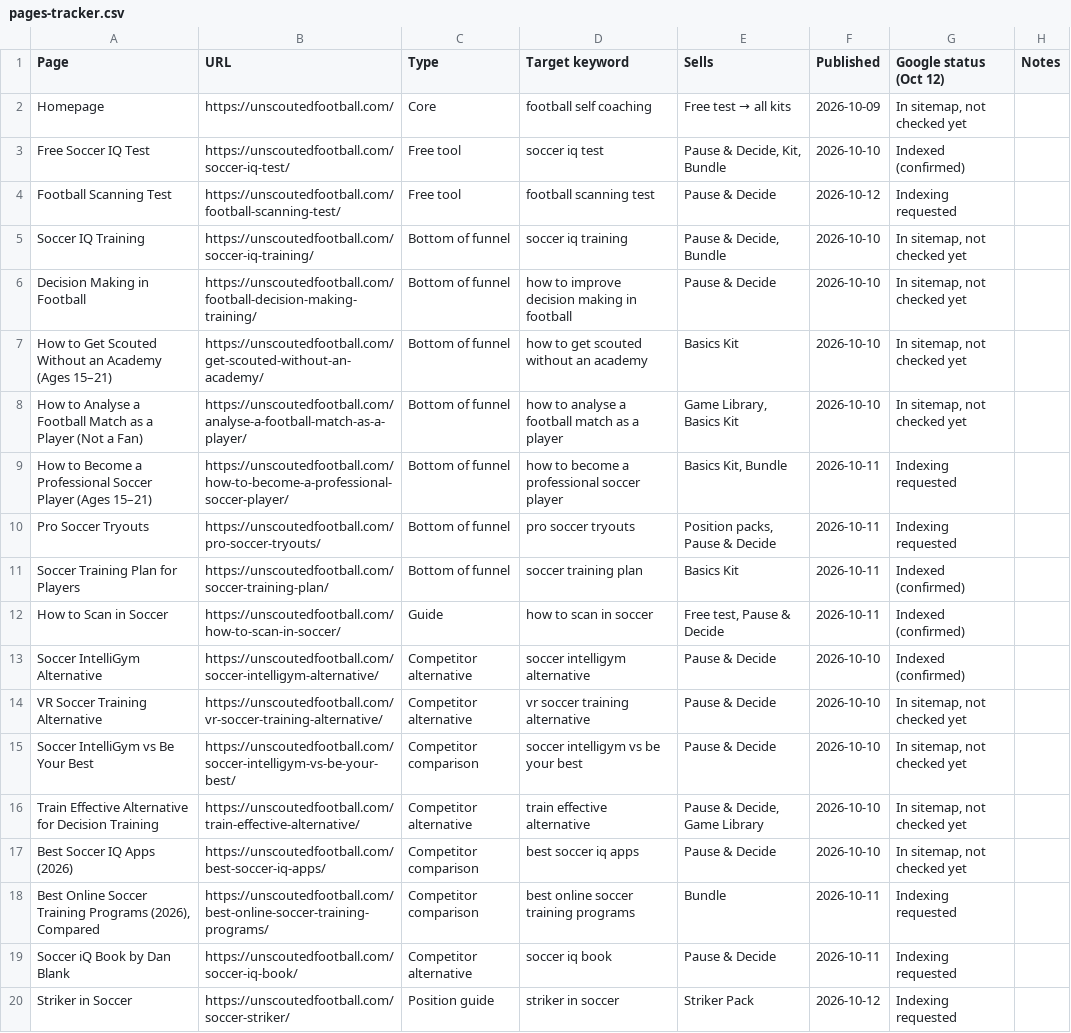
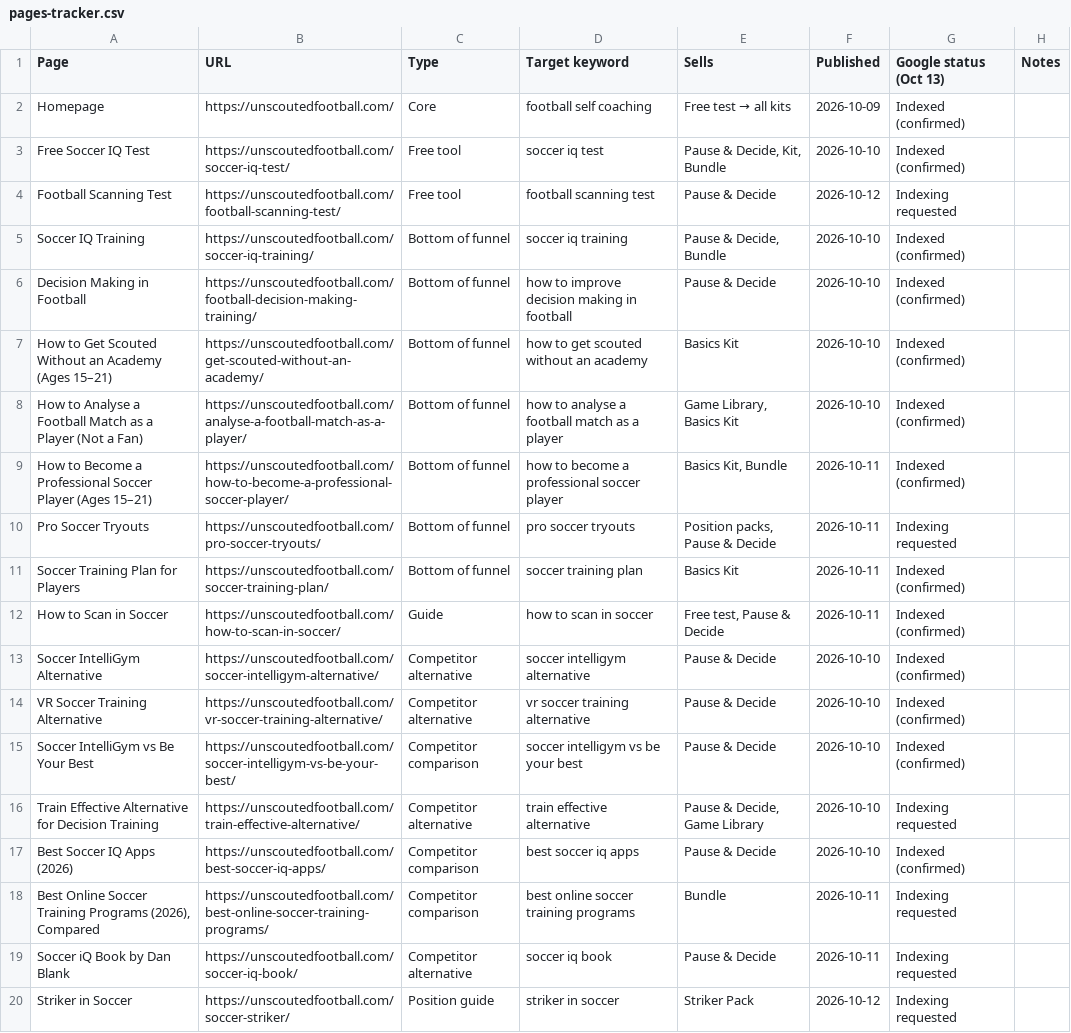
Before and after one commit to attias7/bww-videos, a CSV file: unscouted/seo/build/pages-tracker.csv, drawn as a sheet; only a part is shown; the diff covers the shown part only.

```diff
--- a/unscouted/seo/build/pages-tracker.csv
+++ b/unscouted/seo/build/pages-tracker.csv
@@ -1,10 +1,10 @@
-Page,URL,Type,Target keyword,Sells,Published,Google status (Oct 12),Notes
-Homepage,https://unscoutedfootball.com/,Core,football self coaching,Free test → all kits,2026-10-09,"In sitemap, not checked yet",
+Page,URL,Type,Target keyword,Sells,Published,Google status (Oct 13),Notes
+Homepage,https://unscoutedfootball.com/,Core,football self coaching,Free test → all kits,2026-10-09,Indexed (confirmed),
 Free Soccer IQ Test,https://unscoutedfootball.com/soccer-iq-test/,Free tool,soccer iq test,"Pause & Decide, Kit, Bundle",2026-10-10,Indexed (confirmed),
 Football Scanning Test,https://unscoutedfootball.com/football-scanning-test/,Free tool,football scanning test,Pause & Decide,2026-10-12,Indexing requested,
-Soccer IQ Training,https://unscoutedfootball.com/soccer-iq-training/,Bottom of funnel,soccer iq training,"Pause & Decide, Bundle",2026-10-10,"In sitemap, not checked yet",
-Decision Making in Football,https://unscoutedfootball.com/football-decision-making-training/,Bottom of funnel,how to improve decision making in football,Pause & Decide,2026-10-10,"In sitemap, not checked yet",
-How to Get Scouted Without an Academy (Ages 15–21),https://unscoutedfootball.com/get-scouted-without-an-academy/,Bottom of funnel,how to get scouted without an academy,Basics Kit,2026-10-10,"In sitemap, not checked yet",
-How to Analyse a Football Match as a Player (Not a Fan),https://unscoutedfootball.com/analyse-a-football-match-as-a-player/,Bottom of funnel,how to analyse a football match as a player,"Game Library, Basics Kit",2026-10-10,"In sitemap, not checked yet",
-How to Become a Professional Soccer Player (Ages 15–21),https://unscoutedfootball.com/how-to-become-a-professional-soccer-player/,Bottom of funnel,how to become a professional soccer player,"Basics Kit, Bundle",2026-10-11,Indexing requested,
+Soccer IQ Training,https://unscoutedfootball.com/soccer-iq-training/,Bottom of funnel,soccer iq training,"Pause & Decide, Bundle",2026-10-10,Indexed (confirmed),
+Decision Making in Football,https://unscoutedfootball.com/football-decision-making-training/,Bottom of funnel,how to improve decision making in football,Pause & Decide,2026-10-10,Indexed (confirmed),
+How to Get Scouted Without an Academy (Ages 15–21),https://unscoutedfootball.com/get-scouted-without-an-academy/,Bottom of funnel,how to get scouted without an academy,Basics Kit,2026-10-10,Indexed (confirmed),
+How to Analyse a Football Match as a Player (Not a Fan),https://unscoutedfootball.com/analyse-a-football-match-as-a-player/,Bottom of funnel,how to analyse a football match as a player,"Game Library, Basics Kit",2026-10-10,Indexed (confirmed),
+How to Become a Professional Soccer Player (Ages 15–21),https://unscoutedfootball.com/how-to-become-a-professional-soccer-player/,Bottom of funnel,how to become a professional soccer player,"Basics Kit, Bundle",2026-10-11,Indexed (confirmed),
 Pro Soccer Tryouts,https://unscoutedfootball.com/pro-soccer-tryouts/,Bottom of funnel,pro soccer tryouts,"Position packs, Pause & Decide",2026-10-11,Indexing requested,
@@ -13,6 +13,6 @@ How to Scan in Soccer,https://unscoutedfootball.com/how-to-scan-in-soccer/,Guide
 Soccer IntelliGym Alternative,https://unscoutedfootball.com/soccer-intelligym-alternative/,Competitor alternative,soccer intelligym alternative,Pause & Decide,2026-10-10,Indexed (confirmed),
-VR Soccer Training Alternative,https://unscoutedfootball.com/vr-soccer-training-alternative/,Competitor alternative,vr soccer training alternative,Pause & Decide,2026-10-10,"In sitemap, not checked yet",
-Soccer IntelliGym vs Be Your Best,https://unscoutedfootball.com/soccer-intelligym-vs-be-your-best/,Competitor comparison,soccer intelligym vs be your best,Pause & Decide,2026-10-10,"In sitemap, not checked yet",
-Train Effective Alternative for Decision Training,https://unscoutedfootball.com/train-effective-alternative/,Competitor alternative,train effective alternative,"Pause & Decide, Game Library",2026-10-10,"In sitemap, not checked yet",
-Best Soccer IQ Apps (2026),https://unscoutedfootball.com/best-soccer-iq-apps/,Competitor comparison,best soccer iq apps,Pause & Decide,2026-10-10,"In sitemap, not checked yet",
+VR Soccer Training Alternative,https://unscoutedfootball.com/vr-soccer-training-alternative/,Competitor alternative,vr soccer training alternative,Pause & Decide,2026-10-10,Indexed (confirmed),
+Soccer IntelliGym vs Be Your Best,https://unscoutedfootball.com/soccer-intelligym-vs-be-your-best/,Competitor comparison,soccer intelligym vs be your best,Pause & Decide,2026-10-10,Indexed (confirmed),
+Train Effective Alternative for Decision Training,https://unscoutedfootball.com/train-effective-alternative/,Competitor alternative,train effective alternative,"Pause & Decide, Game Library",2026-10-10,Indexing requested,
+Best Soccer IQ Apps (2026),https://unscoutedfootball.com/best-soccer-iq-apps/,Competitor comparison,best soccer iq apps,Pause & Decide,2026-10-10,Indexed (confirmed),
 "Best Online Soccer Training Programs (2026), Compared",https://unscoutedfootball.com/best-online-soccer-training-programs/,Competitor comparison,best online soccer training programs,Bundle,2026-10-11,Indexing requested,
```
Also changed, not shown: 17 edited cells elsewhere in this file.
